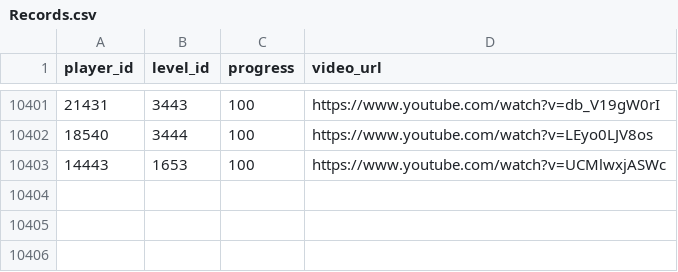
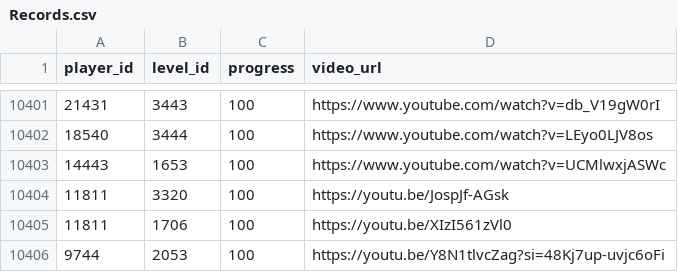
Before and after one commit to hertzzzzzz/h-cr, a CSV file: Records.csv, drawn as a sheet; only a part is shown, gaps mark what is left out; the diff names each change by its address in the sheet, - before the commit and + after, or states it on an @@ line.

```diff
--- a/Records.csv
+++ b/Records.csv
+row 10404: 11811 | 3320 | 100 | https://youtu.be/JospJf-AGsk
+row 10405: 11811 | 1706 | 100 | https://youtu.be/XIzI561zVl0
+row 10406: 9744 | 2053 | 100 | https://youtu.be/Y8N1tlvcZag?si=48Kj7up-uvjc6oFi
```
Also changed, not shown: Players.csv.
